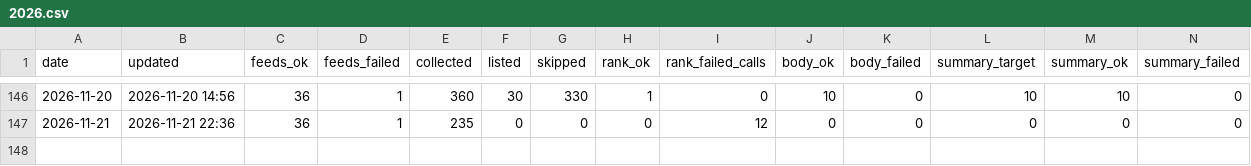
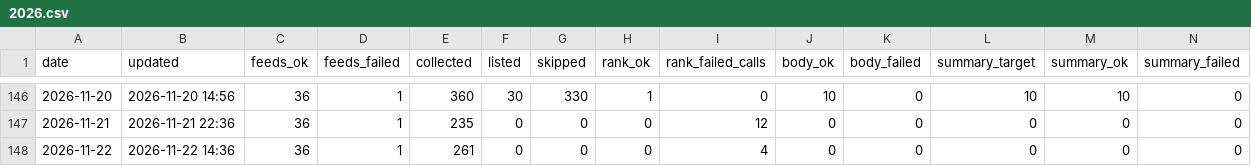
Before and after one commit to underpage/ai-news-pipeline, a CSV file: archive/stats/2026.csv, drawn as a sheet; only a part is shown, gaps mark what is left out; rows hold the shown columns only; the diff names each change by its address in the sheet, - before the commit and + after, or states it on an @@ line.

```diff
--- a/archive/stats/2026.csv
+++ b/archive/stats/2026.csv
+row 148: 2026-11-22 | 2026-11-22 14:36 | 36 | 1 | 261 | 0 | 0 | 0 | 4 | 0 | 0 | 0 | 0 | 0
```
Also changed, not shown: 2 other files.
